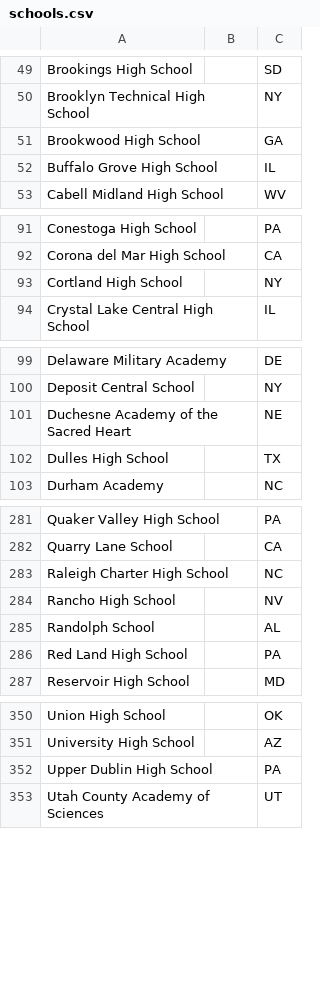
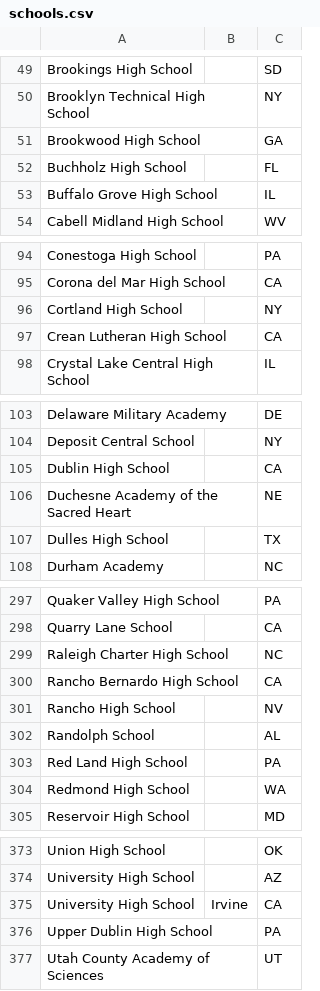
Before and after one commit to tjscioly/duosmium, a CSV file: results/schools.csv, drawn as a sheet; only a part is shown, gaps mark what is left out; the diff covers the shown part only; the diff names each change by its address in the sheet, - before the commit and + after, or states it on an @@ line.

```diff
--- a/results/schools.csv
+++ b/results/schools.csv
+row 52: Buchholz High School |  | FL
+row 97: Crean Lutheran High School |  | CA
+row 105: Dublin High School |  | CA
+row 300: Rancho Bernardo High School |  | CA
+row 304: Redmond High School |  | WA
+row 375: University High School | Irvine | CA
```
Also changed, not shown: 19 added rows elsewhere in this file, results/events.csv, 7 other files.
